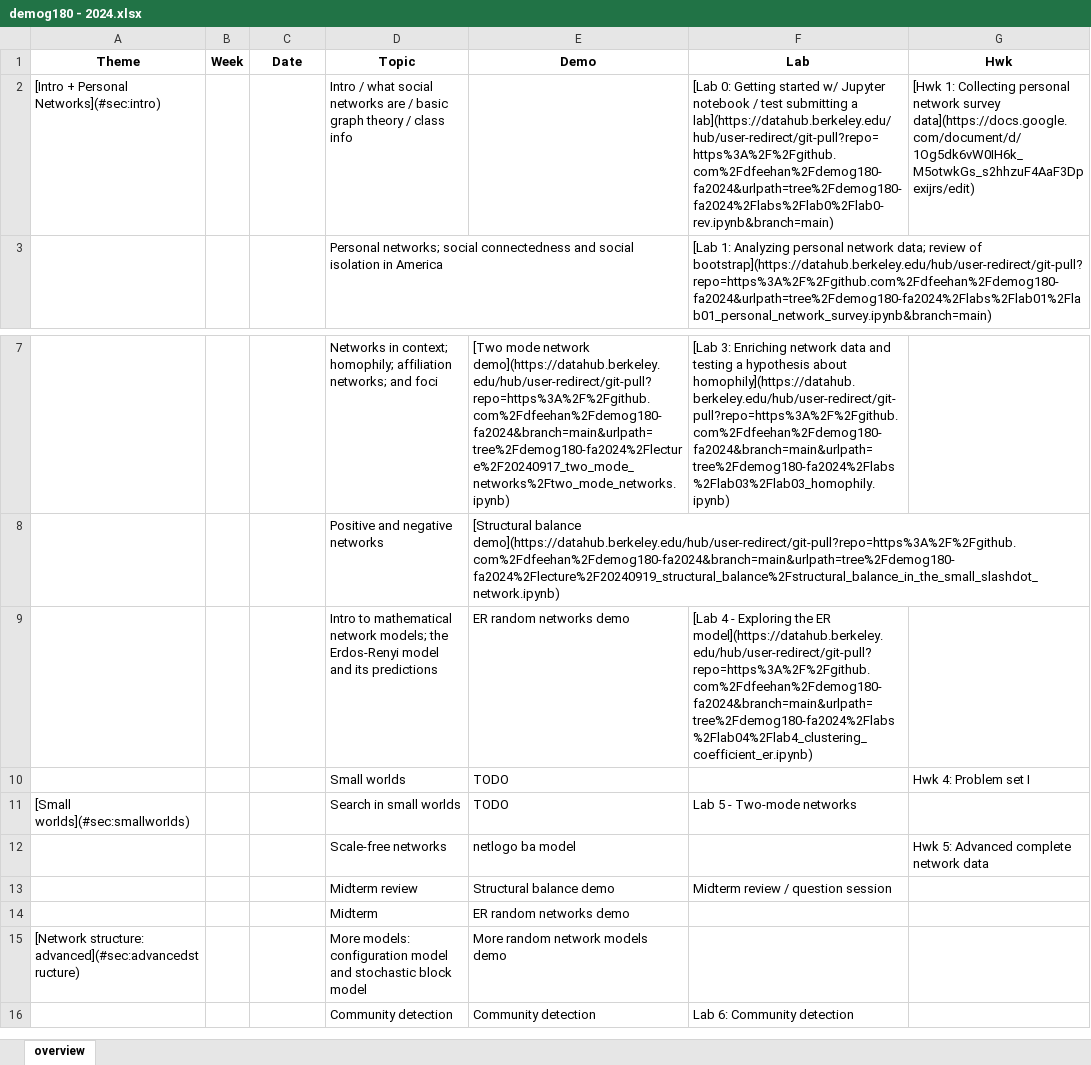
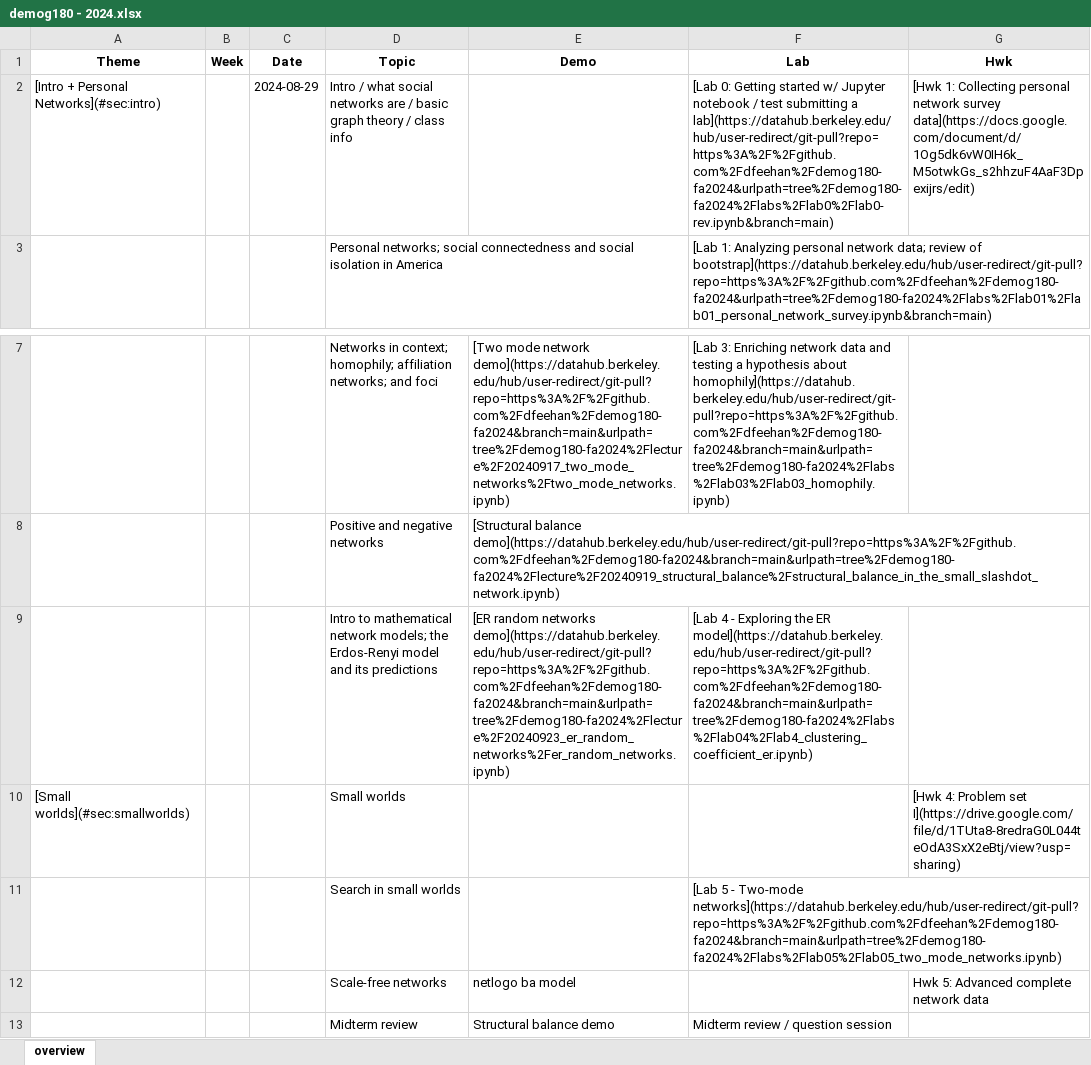
Before and after one commit to dfeehan/demog180-fa2024, an Excel workbook: syllabus/demog180 - 2024.xlsx, sheet overview, drawn as a sheet; only a part is shown, gaps mark what is left out; the shorter side is filled out with more unchanged rows; values as stored, in another font and other column widths than the file's, no borders; removed rows and columns are numbered as before the commit, all else as after; the diff names each change by its address in the sheet, - before the commit and + after, or states it on an @@ line.

Commit message:
added link to lab5 on syllabus

```diff
--- a/syllabus/demog180 - 2024.xlsx (sheet overview)
+++ b/syllabus/demog180 - 2024.xlsx (sheet overview)
-C2 (Date): (empty)
+C2 (Date): 2024-08-29
-E9 (Demo): ER random networks demo
+E9 (Demo): [ER random networks demo](https://datahub.berkeley.edu/hub/user-redirect/git-pull?repo=https%3A%2F%2Fgithub.com%2Fdfeehan%2Fdemog180-fa2024&branch=main&urlpath=tree%2Fdemog180-fa2024%2Flecture%2F20240923_er_random_networks%2Fer_random_networks.ipynb)
-row 10:  |  |  | Small worlds | TODO |  | Hwk 4: Problem set I
-row 11: [Small worlds](#sec:smallworlds) |  |  | Search in small worlds | TODO | Lab 5 - Two-mode networks
+row 10: [Small worlds](#sec:smallworlds) |  |  | Small worlds |  |  | [Hwk 4: Problem set I](https://drive.google.com/file/d/1TUta8-8redraG0L044teOdA3SxX2eBtj/view?usp=sharing)
+row 11:  |  |  | Search in small worlds |  | [Lab 5 - Two-mode networks](https://datahub.berkeley.edu/hub/user-redirect/git-pull?repo=https%3A%2F%2Fgithub.com%2Fdfeehan%2Fdemog180-fa2024&branch=main&urlpath=tree%2Fdemog180-fa2024%2Flabs%2Flab05%2Flab05_two_mode_networks.ipynb)
```
Also changed, not shown: 3 other files.
